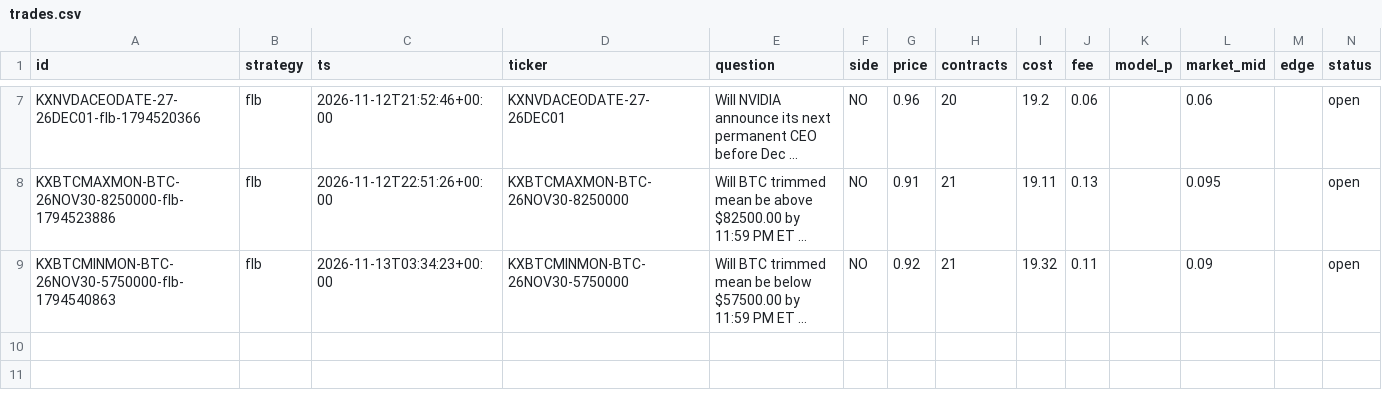
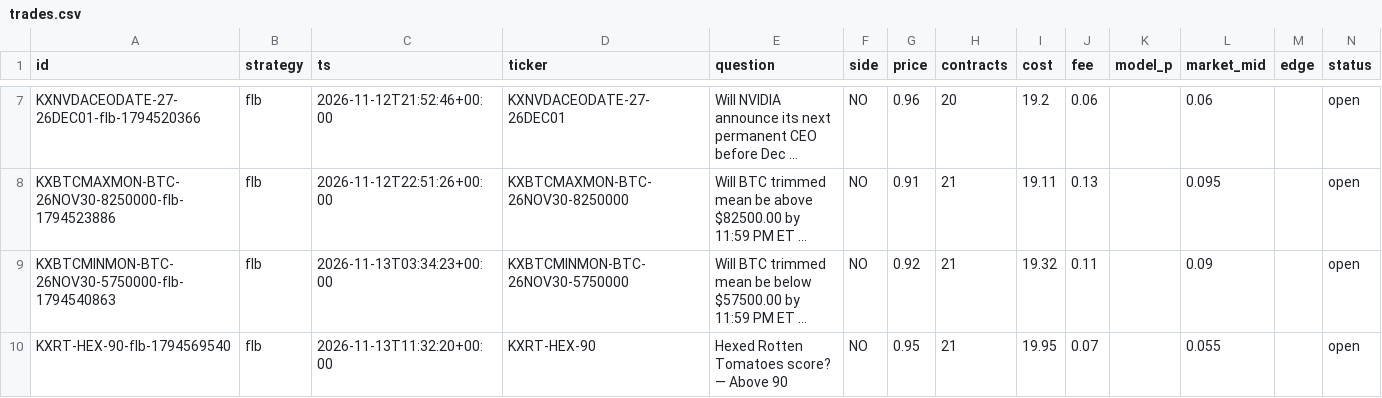
Before and after one commit to ethanboe88-droid/pm-paper-bot, a CSV file: data/trades.csv, drawn as a sheet; only a part is shown, gaps mark what is left out; long unchanged cells end in …; rows hold the shown columns only; the diff names each change by its address in the sheet, - before the commit and + after, or states it on an @@ line.

```diff
--- a/data/trades.csv
+++ b/data/trades.csv
+row 10: KXRT-HEX-90-flb-1794569540 | flb | 2026-11-13T11:32:20+00:00 | KXRT-HEX-90 | Hexed Rotten Tomatoes score? — Above 90 | NO | 0.95 | 21 | 19.95 | 0.07 |  | 0.055 |  | open
```
Also changed, not shown: 1 other file.
